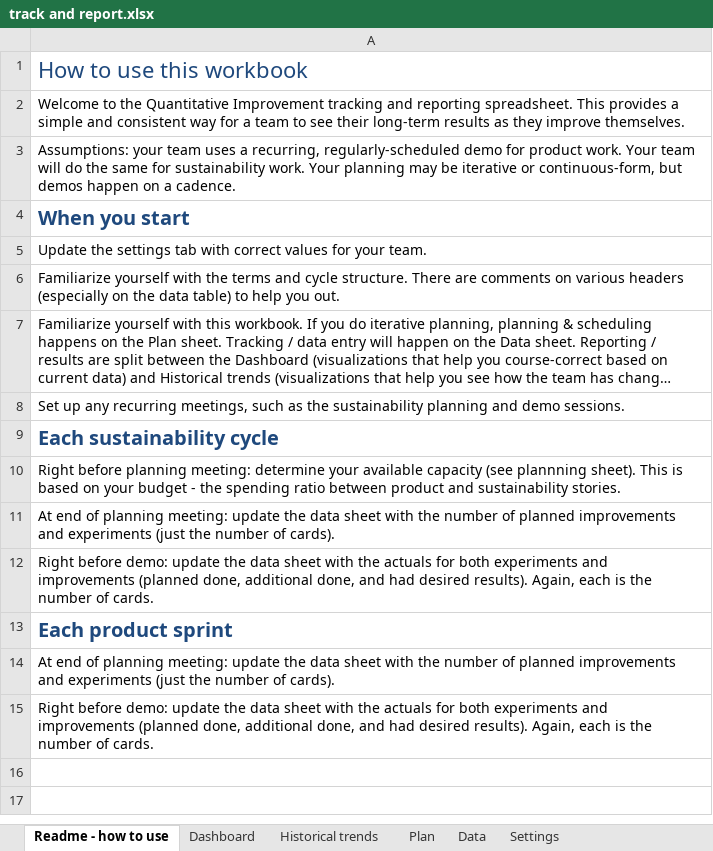
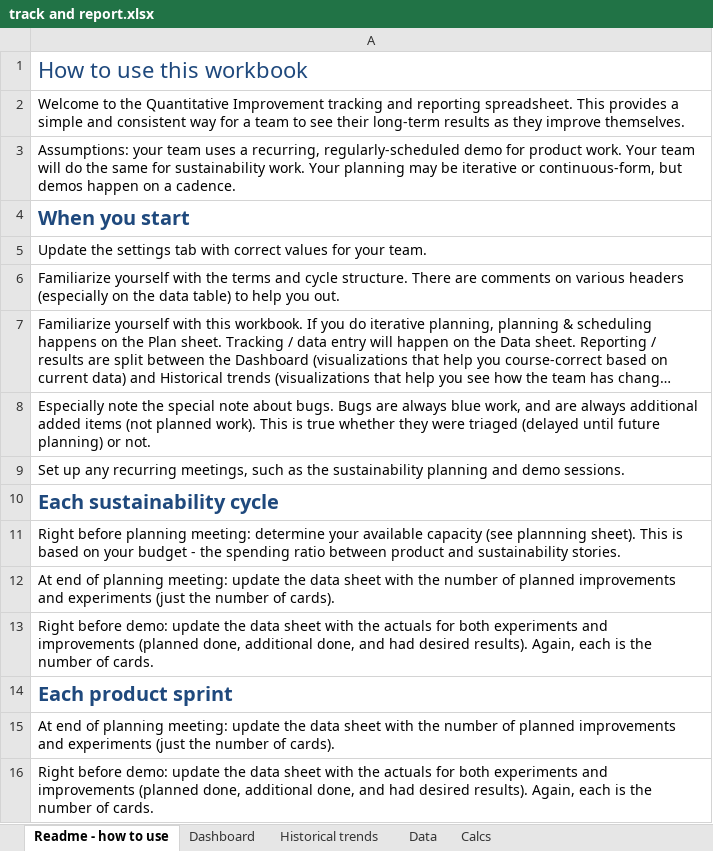
Before and after one commit to QuantitativeImprovement/welcome-kit, an Excel workbook: track and report.xlsx, sheet Readme - how to use, drawn as a sheet; long unchanged cells end in …; values as stored, in another font and other column widths than the file's, no borders; the diff names each change by its address in the sheet, - before the commit and + after, or states it on an @@ line.

Commit message:
Now with a form of tracking that handles both continuous-form and iterative planning. Just record a date and the deltas since the last date. Also defines & color-codes the 4 kinds of work. Will use consistent colors throughout, setting up a visual metaphor that people can use as a shorthand across the company (blue work, purple work, etc)

```diff
--- a/track and report.xlsx (sheet Readme - how to use)
+++ b/track and report.xlsx (sheet Readme - how to use)
-sheet tab: Plan
-sheet tab: Settings
+sheet tab: Calcs
+row 8: Especially note the special note about bugs. Bugs are always blue work, and are always additional added items (not planned work). This is true whether they were triaged (delayed until future planning) or not.
```
Also changed, not shown: sheet Data, sheet Dashboard, sheet Historical trends.
